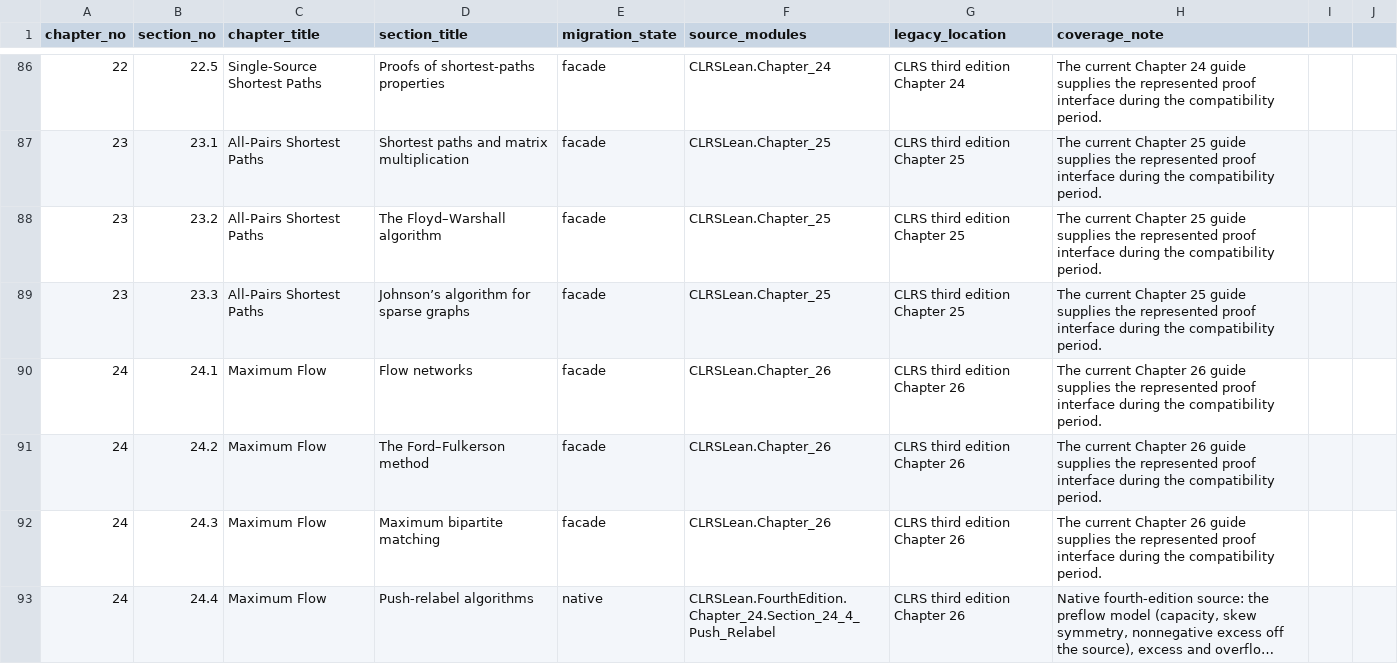
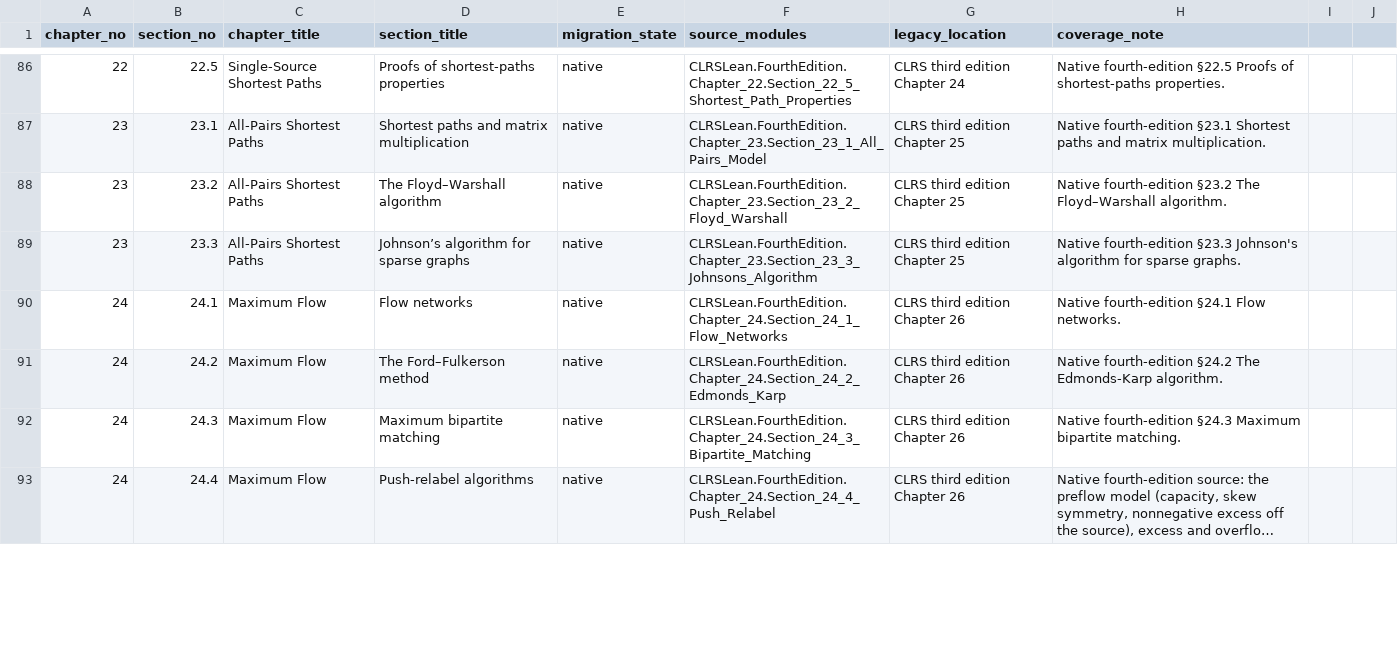
Before and after one commit to TankTechnology/CLRS-Lean, a CSV file: docs/clrs-fourth-edition-map.csv, drawn as a sheet; only a part is shown, gaps mark what is left out; long unchanged cells end in …; the diff covers the shown part only; the diff names each change by its address in the sheet, - before the commit and + after, or states it on an @@ line.

```diff
--- a/docs/clrs-fourth-edition-map.csv
+++ b/docs/clrs-fourth-edition-map.csv
-E86:E92 (migration_state): facade
+E86:E92 (migration_state): native
-F86 (source_modules): CLRSLean.Chapter_24
+F86 (source_modules): CLRSLean.FourthEdition.Chapter_22.Section_22_5_Shortest_Path_Properties
-H86 (coverage_note): The current Chapter 24 guide supplies the represented proof interface during the compatibility period.
+H86 (coverage_note): Native fourth-edition §22.5 Proofs of shortest-paths properties.
-F87 (source_modules): CLRSLean.Chapter_25
+F87 (source_modules): CLRSLean.FourthEdition.Chapter_23.Section_23_1_All_Pairs_Model
-H87 (coverage_note): The current Chapter 25 guide supplies the represented proof interface during the compatibility period.
+H87 (coverage_note): Native fourth-edition §23.1 Shortest paths and matrix multiplication.
-F88 (source_modules): CLRSLean.Chapter_25
+F88 (source_modules): CLRSLean.FourthEdition.Chapter_23.Section_23_2_Floyd_Warshall
-H88 (coverage_note): The current Chapter 25 guide supplies the represented proof interface during the compatibility period.
+H88 (coverage_note): Native fourth-edition §23.2 The Floyd–Warshall algorithm.
-F89 (source_modules): CLRSLean.Chapter_25
+F89 (source_modules): CLRSLean.FourthEdition.Chapter_23.Section_23_3_Johnsons_Algorithm
-H89 (coverage_note): The current Chapter 25 guide supplies the represented proof interface during the compatibility period.
+H89 (coverage_note): Native fourth-edition §23.3 Johnson's algorithm for sparse graphs.
-F90 (source_modules): CLRSLean.Chapter_26
+F90 (source_modules): CLRSLean.FourthEdition.Chapter_24.Section_24_1_Flow_Networks
-H90 (coverage_note): The current Chapter 26 guide supplies the represented proof interface during the compatibility period.
+H90 (coverage_note): Native fourth-edition §24.1 Flow networks.
-F91 (source_modules): CLRSLean.Chapter_26
+F91 (source_modules): CLRSLean.FourthEdition.Chapter_24.Section_24_2_Edmonds_Karp
-H91 (coverage_note): The current Chapter 26 guide supplies the represented proof interface during the compatibility period.
+H91 (coverage_note): Native fourth-edition §24.2 The Edmonds-Karp algorithm.
-F92 (source_modules): CLRSLean.Chapter_26
+F92 (source_modules): CLRSLean.FourthEdition.Chapter_24.Section_24_3_Bipartite_Matching
-H92 (coverage_note): The current Chapter 26 guide supplies the represented proof interface during the compatibility period.
+H92 (coverage_note): Native fourth-edition §24.3 Maximum bipartite matching.
```
Also changed, not shown: 112 edited cells elsewhere in this file, docs/clrs-proof-progress.csv, 6 other files.
